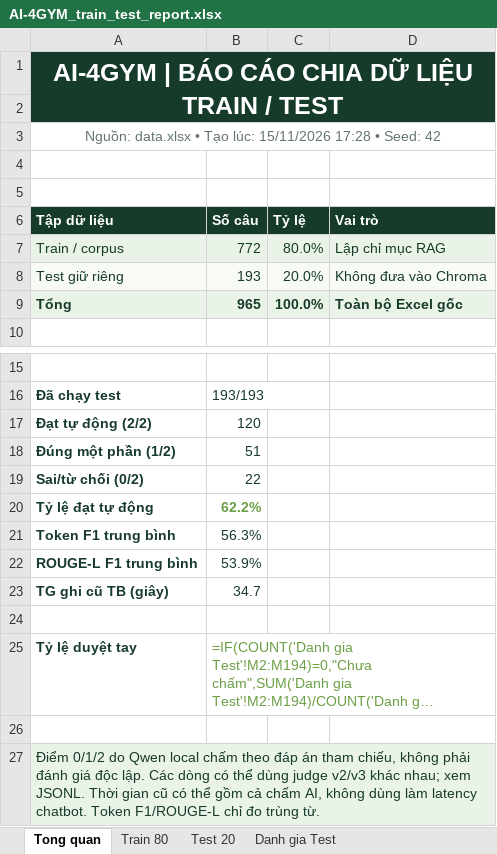
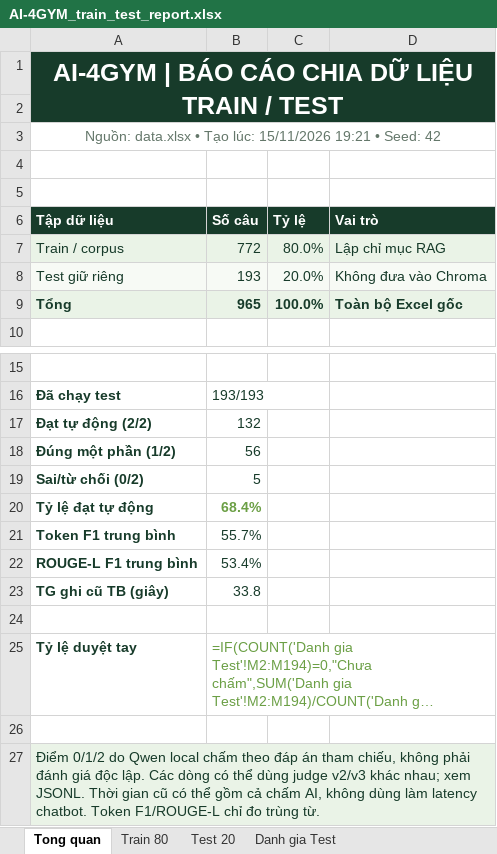
Before and after one commit to hohuyhoang308/AI-4GYM, an Excel workbook: reports/AI-4GYM_train_test_report.xlsx, sheet Tong quan, drawn as a sheet; only a part is shown, gaps mark what is left out; long unchanged cells end in …; values as stored, in another font and other column widths than the file's, no borders; formulas without a stored value are shown as written; charts and pictures not drawn; the diff names each change by its address in the sheet, - before the commit and + after, or states it on an @@ line.

```diff
--- a/reports/AI-4GYM_train_test_report.xlsx (sheet Tong quan)
+++ b/reports/AI-4GYM_train_test_report.xlsx (sheet Tong quan)
-A3 (Tập dữ liệu): …lúc: 15/11/2026 17:28 • Seed:…
+A3 (Tập dữ liệu): …lúc: 15/11/2026 19:21 • Seed:…
-B17 (Số câu): 120
+B17 (Số câu): 132
-B18 (Số câu): 51
+B18 (Số câu): 56
-B19 (Số câu): 22
+B19 (Số câu): 5
-B20 (Số câu): 62.2%
+B20 (Số câu): 68.4%
-B21 (Số câu): 56.3%
+B21 (Số câu): 55.7%
-B22 (Số câu): 53.9%
+B22 (Số câu): 53.4%
-B23 (Số câu): 34.7
+B23 (Số câu): 33.8
```
Also changed, not shown: sheet Danh gia Test, 1 other file.
